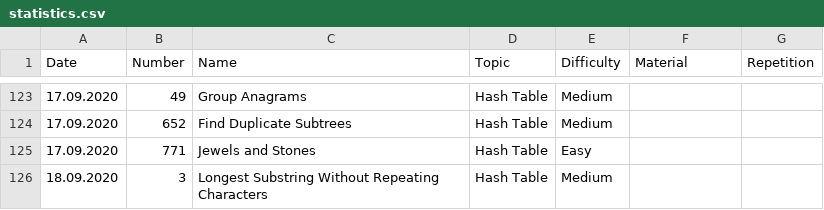
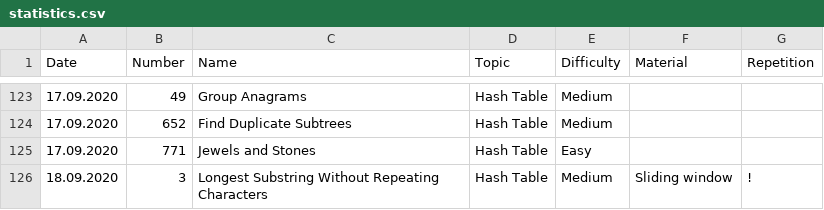
Before and after one commit to ivantishchenko/computer-science, a CSV file: leetCode/statistics.csv, drawn as a sheet; only a part is shown, gaps mark what is left out.

Commit message:
Added a linear sliding window solution for longest substring without repeating characters

```diff
--- a/leetCode/statistics.csv
+++ b/leetCode/statistics.csv
@@ -125,2 +125,2 @@ Date,Number,Name,Topic,Difficulty,Material,Repetition
 17.09.2020,771,Jewels and Stones,Hash Table,Easy,,
-18.09.2020,3,Longest Substring Without Repeating Characters,Hash Table,Medium,,
+18.09.2020,3,Longest Substring Without Repeating Characters,Hash Table,Medium,Sliding window,!
```
Also changed, not shown: 1 other file.
